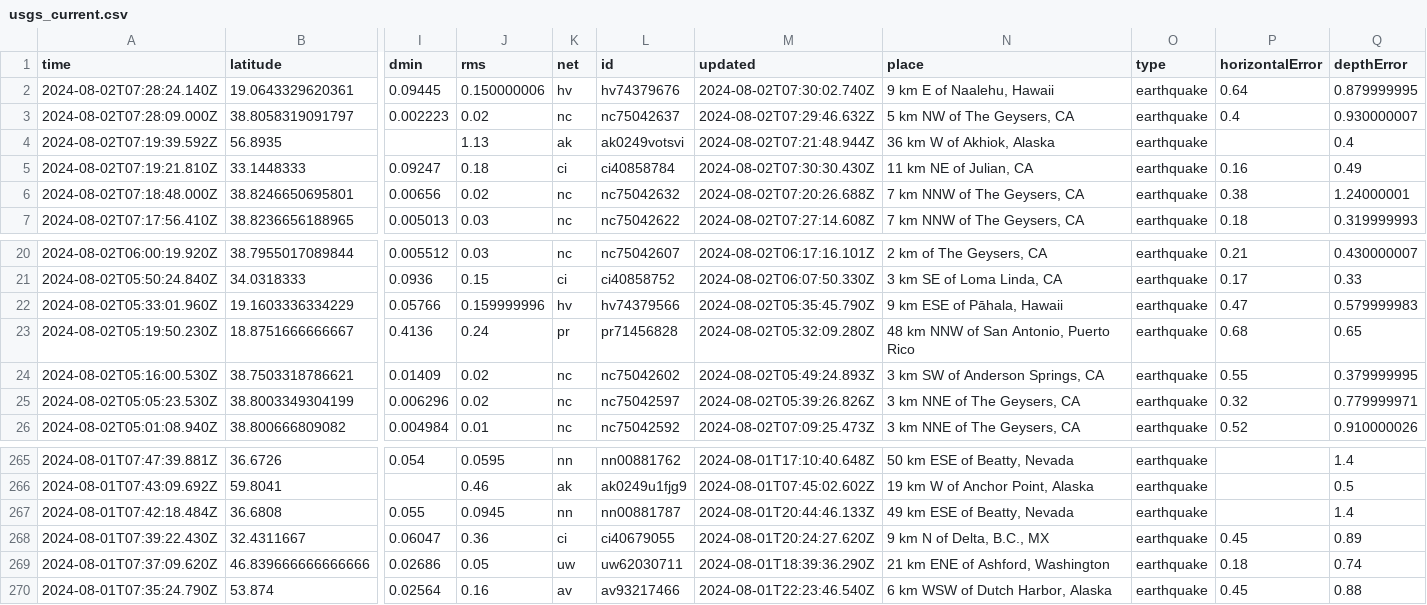
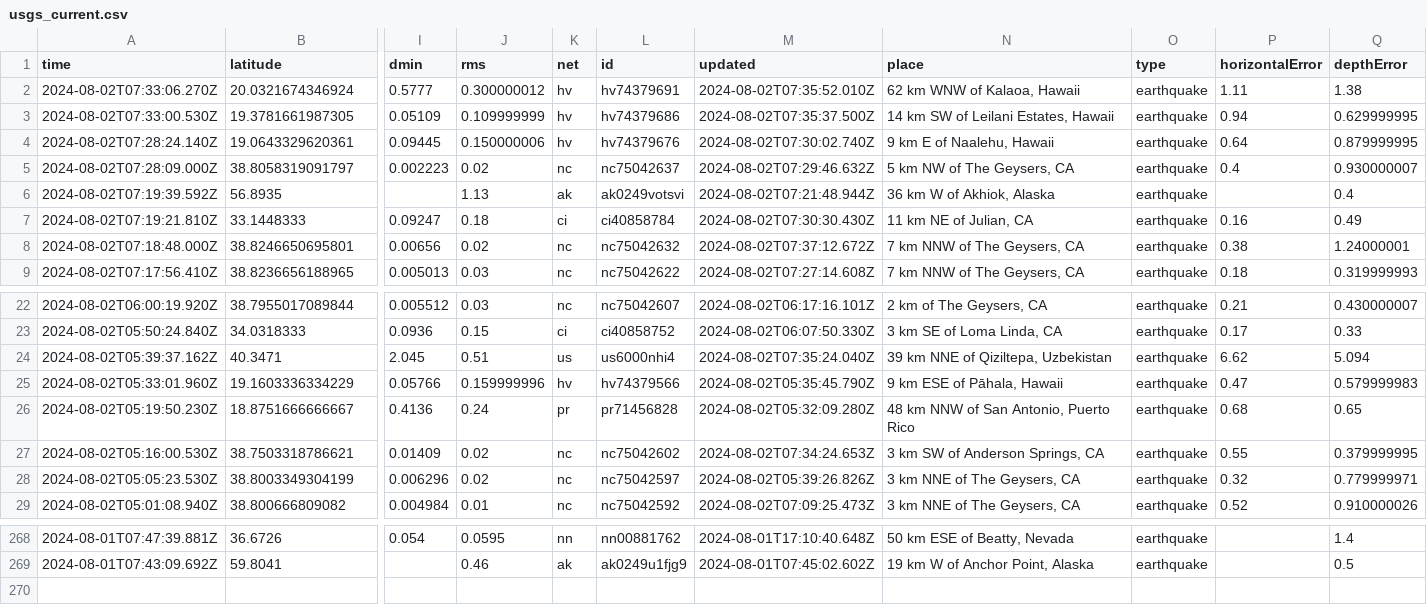
Before and after one commit to abhjtbhrli/nicar22-github-actions, a CSV file: usgs_current.csv, drawn as a sheet; only a part is shown, gaps mark what is left out; removed rows and columns are numbered as before the commit, all else as after; rows hold the shown columns only; the diff names each change by its address in the sheet, - before the commit and + after, or states it on an @@ line.

```diff
--- a/usgs_current.csv
+++ b/usgs_current.csv
+row 2: 2024-08-02T07:33:06.270Z | 20.0321674346924 | 0.5777 | 0.300000012 | hv | hv74379691 | 2024-08-02T07:35:52.010Z | 62 km WNW of Kalaoa, Hawaii | earthquake | 1.11 | 1.38
+row 3: 2024-08-02T07:33:00.530Z | 19.3781661987305 | 0.05109 | 0.109999999 | hv | hv74379686 | 2024-08-02T07:35:37.500Z | 14 km SW of Leilani Estates, Hawaii | earthquake | 0.94 | 0.629999995
-M8 (updated): 2024-08-02T07:20:26.688Z
+M8 (updated): 2024-08-02T07:37:12.672Z
+row 24: 2024-08-02T05:39:37.162Z | 40.3471 | 2.045 | 0.51 | us | us6000nhi4 | 2024-08-02T07:35:24.040Z | 39 km NNE of Qiziltepa, Uzbekistan | earthquake | 6.62 | 5.094
-M27 (updated): 2024-08-02T05:49:24.893Z
+M27 (updated): 2024-08-02T07:34:24.653Z
-row 267: 2024-08-01T07:42:18.484Z | 36.6808 | 0.055 | 0.0945 | nn | nn00881787 | 2024-08-01T20:44:46.133Z | 49 km ESE of Beatty, Nevada | earthquake |  | 1.4
-row 268: 2024-08-01T07:39:22.430Z | 32.4311667 | 0.06047 | 0.36 | ci | ci40679055 | 2024-08-01T20:24:27.620Z | 9 km N of Delta, B.C., MX | earthquake | 0.45 | 0.89
-row 269: 2024-08-01T07:37:09.620Z | 46.839666666666666 | 0.02686 | 0.05 | uw | uw62030711 | 2024-08-01T18:39:36.290Z | 21 km ENE of Ashford, Washington | earthquake | 0.18 | 0.74
-row 270: 2024-08-01T07:35:24.790Z | 53.874 | 0.02564 | 0.16 | av | av93217466 | 2024-08-01T22:23:46.540Z | 6 km WSW of Dutch Harbor, Alaska | earthquake | 0.45 | 0.88
```
Also changed, not shown: 1 other file.
